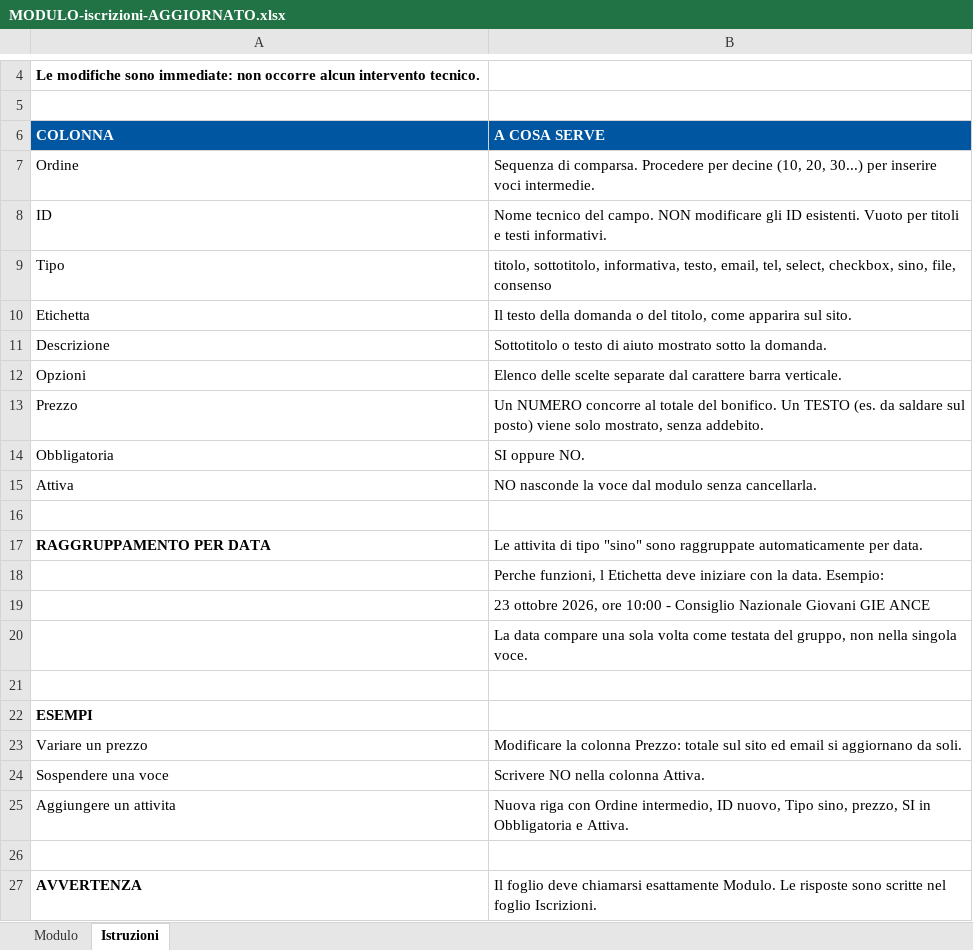
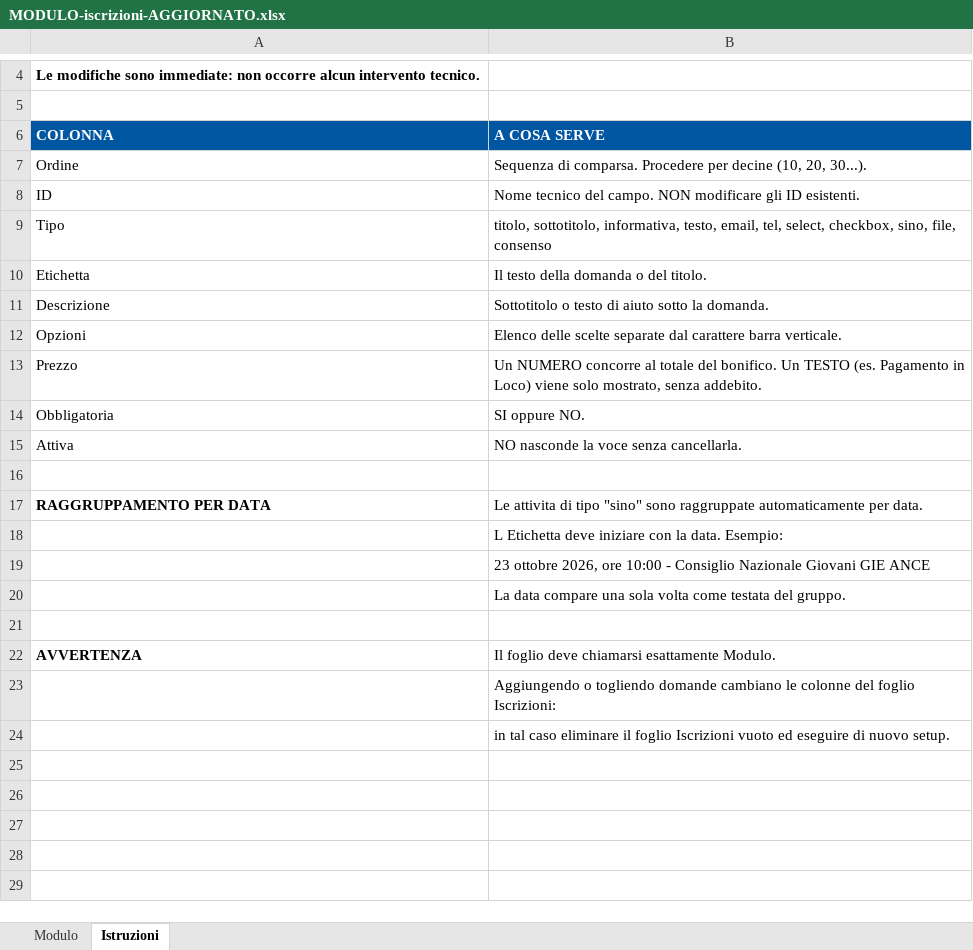
Before and after one commit to poggig1971/ancegiovaniareanord2026, an Excel workbook: MODULO-iscrizioni-AGGIORNATO.xlsx, sheet Istruzioni, drawn as a sheet; only a part is shown, gaps mark what is left out; values as stored, in another font and other column widths than the file's, no borders; removed rows and columns are numbered as before the commit, all else as after; the diff names each change by its address in the sheet, - before the commit and + after, or states it on an @@ line.

Commit message:
Modulo iscrizioni: data e prezzo in bianco, scelte in linea, pagamento in loco

```diff
--- a/MODULO-iscrizioni-AGGIORNATO.xlsx (sheet Istruzioni)
+++ b/MODULO-iscrizioni-AGGIORNATO.xlsx (sheet Istruzioni)
-B7 (A COSA SERVE): …(10, 20, 30...) per inserire voci intermedie.
+B7 (A COSA SERVE): …(10, 20, 30...).
-B8 (A COSA SERVE): …ID esistenti. Vuoto per titoli e testi informativi.
+B8 (A COSA SERVE): …ID esistenti.
-B10 (A COSA SERVE): …o del titolo, come apparira sul sito.
+B10 (A COSA SERVE): …o del titolo.
-B11 (A COSA SERVE): …di aiuto mostrato sotto la…
+B11 (A COSA SERVE): …di aiuto sotto la…
-B13 (A COSA SERVE): …TESTO (es. da saldare sul posto) viene solo…
+B13 (A COSA SERVE): …TESTO (es. Pagamento in Loco) viene solo…
-B15 (A COSA SERVE): NO nasconde la voce dal modulo senza cancellarla.
+B15 (A COSA SERVE): NO nasconde la voce senza cancellarla.
-B18 (A COSA SERVE): Perche funzioni, l Etichetta deve…
+B18 (A COSA SERVE): L Etichetta deve…
-B20 (A COSA SERVE): …testata del gruppo, non nella singola voce.
+B20 (A COSA SERVE): …testata del gruppo.
-row 22: ESEMPI
-row 23: Variare un prezzo | Modificare la colonna Prezzo: totale sul sito ed email si aggiornano da soli.
-row 24: Sospendere una voce | Scrivere NO nella colonna Attiva.
-row 25: Aggiungere un attivita | Nuova riga con Ordine intermedio, ID nuovo, Tipo sino, prezzo, SI in Obbligatoria e Attiva.
-row 26: (empty)
-B22 (A COSA SERVE): …esattamente Modulo. Le risposte sono scritte nel foglio Iscrizioni.
+B22 (A COSA SERVE): …esattamente Modulo.
+row 23:  | Aggiungendo o togliendo domande cambiano le colonne del foglio Iscrizioni:
+row 24:  | in tal caso eliminare il foglio Iscrizioni vuoto ed eseguire di nuovo setup.
```
Also changed, not shown: sheet Modulo, 5 other files.
